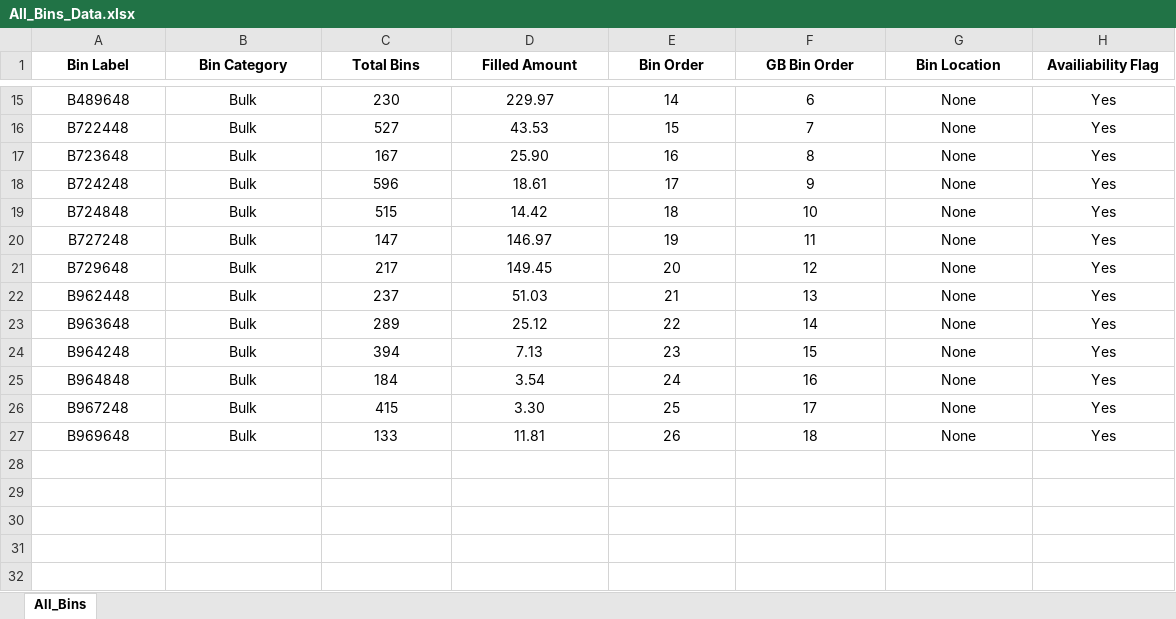
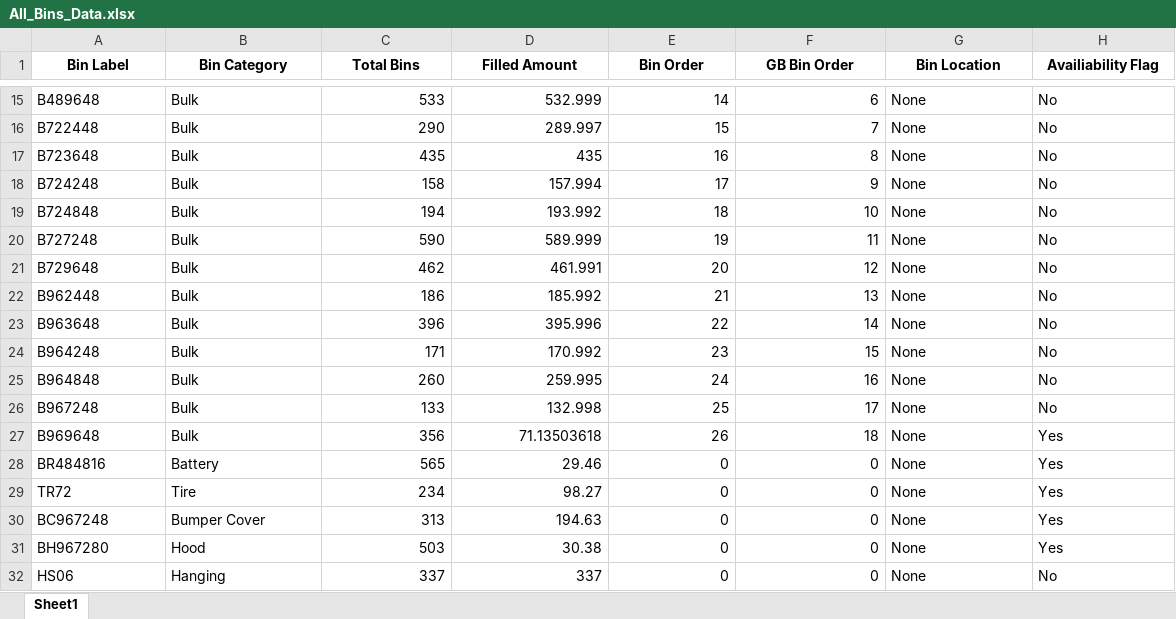
Before and after one commit to ssain2021/StorageRackOptimizationNew, an Excel workbook: Codes/All_Bins_Data.xlsx, sheet Sheet1, drawn as a sheet; only a part is shown, gaps mark what is left out; values as stored, in another font and other column widths than the file's, no borders; the diff covers the shown part only; the diff names each change by its address in the sheet, - before the commit and + after, or states it on an @@ line.

```diff
--- a/Codes/All_Bins_Data.xlsx (sheet Sheet1)
+++ b/Codes/All_Bins_Data.xlsx (sheet Sheet1)
-sheet tab: All_Bins
+sheet tab: Sheet1
-A15:B27 alignment: center
+A15:B27 alignment: left
-C15:F27 alignment: center
+C15:F27 alignment: right
-C15 (Total Bins): 230
+C15 (Total Bins): 533
-D15 (Filled Amount): 229.97
+D15 (Filled Amount): 532.999
-G15:H27 alignment: center
+G15:H27 alignment: left
-H15:H26 (Availiability Flag): Yes
+H15:H26 (Availiability Flag): No
-C16 (Total Bins): 527
+C16 (Total Bins): 290
-D16 (Filled Amount): 43.53
+D16 (Filled Amount): 289.997
-C17 (Total Bins): 167
+C17 (Total Bins): 435
-D17 (Filled Amount): 25.90
+D17 (Filled Amount): 435
-C18 (Total Bins): 596
+C18 (Total Bins): 158
-D18 (Filled Amount): 18.61
+D18 (Filled Amount): 157.994
-C19 (Total Bins): 515
+C19 (Total Bins): 194
-D19 (Filled Amount): 14.42
+D19 (Filled Amount): 193.992
-C20 (Total Bins): 147
+C20 (Total Bins): 590
-D20 (Filled Amount): 146.97
+D20 (Filled Amount): 589.999
-C21 (Total Bins): 217
+C21 (Total Bins): 462
-D21 (Filled Amount): 149.45
+D21 (Filled Amount): 461.991
-C22 (Total Bins): 237
+C22 (Total Bins): 186
-D22 (Filled Amount): 51.03
+D22 (Filled Amount): 185.992
-C23 (Total Bins): 289
+C23 (Total Bins): 396
-D23 (Filled Amount): 25.12
+D23 (Filled Amount): 395.996
-C24 (Total Bins): 394
+C24 (Total Bins): 171
-D24 (Filled Amount): 7.13
+D24 (Filled Amount): 170.992
-C25 (Total Bins): 184
+C25 (Total Bins): 260
-D25 (Filled Amount): 3.54
+D25 (Filled Amount): 259.995
-C26 (Total Bins): 415
+C26 (Total Bins): 133
-D26 (Filled Amount): 3.30
+D26 (Filled Amount): 132.998
-C27 (Total Bins): 133
+C27 (Total Bins): 356
-D27 (Filled Amount): 11.81
+D27 (Filled Amount): 71.13503618
+row 28: BR484816 | Battery | 565 | 29.46 | 0 | 0 | None | Yes
+row 29: TR72 | Tire | 234 | 98.27 | 0 | 0 | None | Yes
+row 30: BC967248 | Bumper Cover | 313 | 194.63 | 0 | 0 | None | Yes
+row 31: BH967280 | Hood | 503 | 30.38 | 0 | 0 | None | Yes
+row 32: HS06 | Hanging | 337 | 337 | 0 | 0 | None | No
```
Also changed, not shown: 1 added row, 29 edited cells and cell formats elsewhere in this sheet, 4 other files.
